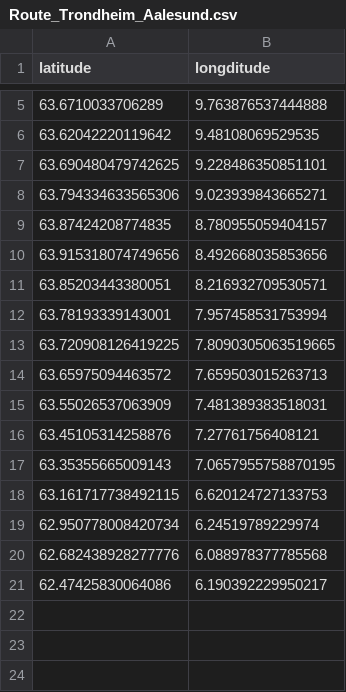
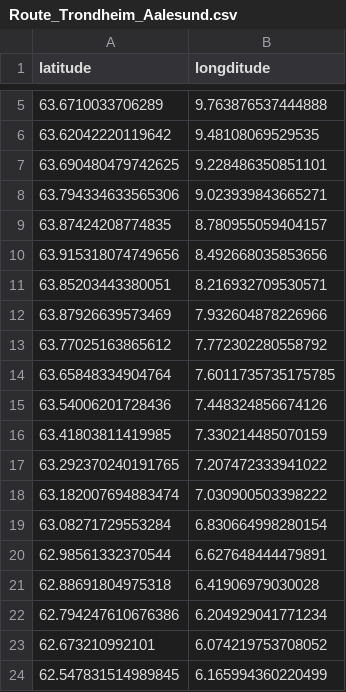
Before and after one commit to HCaspari/Master-2.0, a CSV file: Route_data/Route_Trondheim_Aalesund.csv, drawn as a sheet; only a part is shown, gaps mark what is left out.

Commit message:
All routes are now made of 15 km segments

```diff
--- a/Route_data/Route_Trondheim_Aalesund.csv
+++ b/Route_data/Route_Trondheim_Aalesund.csv
@@ -11,11 +11,14 @@ latitude,longditude
 63.85203443380051, 8.216932709530571
-63.78193339143001, 7.957458531753994
-63.720908126419225, 7.8090305063519665
-63.65975094463572, 7.659503015263713
-63.55026537063909, 7.481389383518031
-63.45105314258876, 7.27761756408121
-63.35355665009143, 7.0657955758870195
-63.161717738492115, 6.620124727133753
-62.950778008420734, 6.24519789229974
-62.682438928277776, 6.088978377785568
-62.47425830064086, 6.190392229950217
+63.87926639573469, 7.932604878226966
+63.77025163865612, 7.772302280558792
+63.65848334904764, 7.6011735735175785
+63.54006201728436, 7.448324856674126
+63.41803811419985, 7.330214485070159
+63.292370240191765, 7.207472333941022
+63.182007694883474, 7.030900503398222
+63.08271729553284, 6.830664998280154
+62.98561332370544, 6.627648444479891
+62.88691804975318, 6.41906979030028
+62.794247610676386, 6.204929041771234
+62.673210992101, 6.074219753708052
+62.547831514989845, 6.165994360220499
```
Also changed, not shown: Route_data/Route_Aalesund_floro.csv, Route_data/Route_Floro_Bergen.csv, 1 other file.
